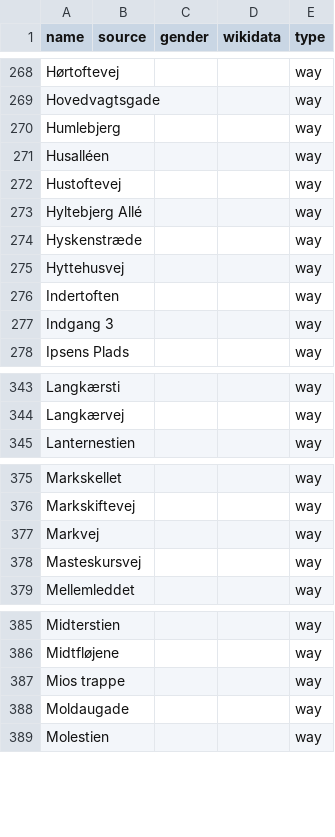
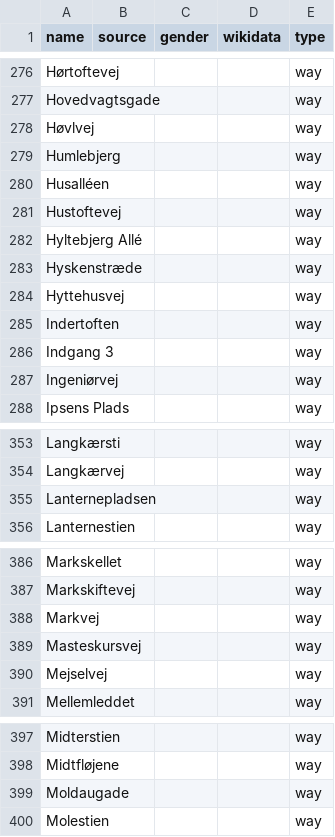
Before and after one commit to EqualStreetNames/equalstreetnames-copenhagen, a CSV file: data/other.csv, drawn as a sheet; only a part is shown, gaps mark what is left out; the diff covers the shown part only.

```diff
--- a/data/other.csv
+++ b/data/other.csv
@@ -269,2 +277,3 @@ Hørtoftevej,,,,way
 Hovedvagtsgade,,,,way
+Høvlvej,,,,way
 Humlebjerg,,,,way
@@ -277,2 +286,3 @@ Indertoften,,,,way
 "Indgang 3",,,,way
+Ingeniørvej,,,,way
 "Ipsens Plads",,,,way
@@ -344,2 +354,3 @@ Langkærsti,,,,way
 Langkærvej,,,,way
+Lanternepladsen,,,,way
 Lanternestien,,,,way
@@ -378,2 +389,3 @@ Markvej,,,,way
 Masteskursvej,,,,way
+Mejselvej,,,,way
 Mellemleddet,,,,way
@@ -386,3 +398,2 @@ Midterstien,,,,way
 Midtfløjene,,,,way
-"Mios trappe",,,,way
 Moldaugade,,,,way
```
Also changed, not shown: 20 added rows and 1 removed row elsewhere in this file, data/gender.csv, 3 other files.
